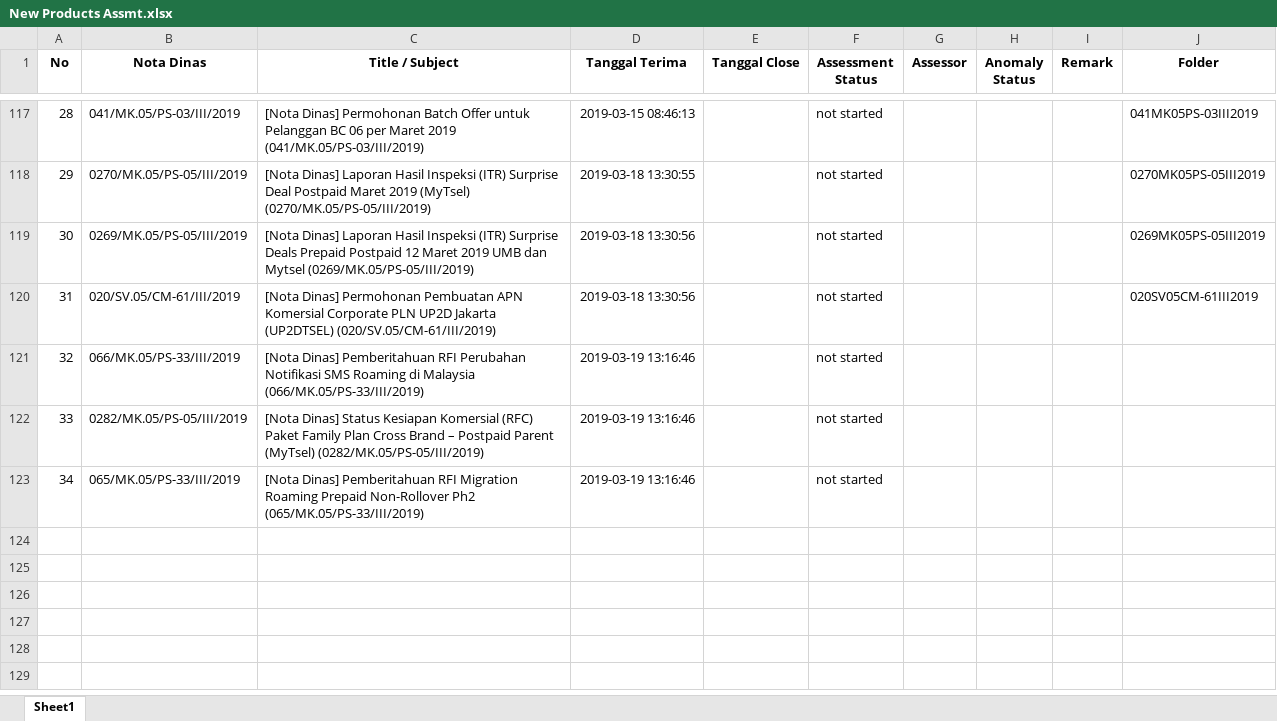
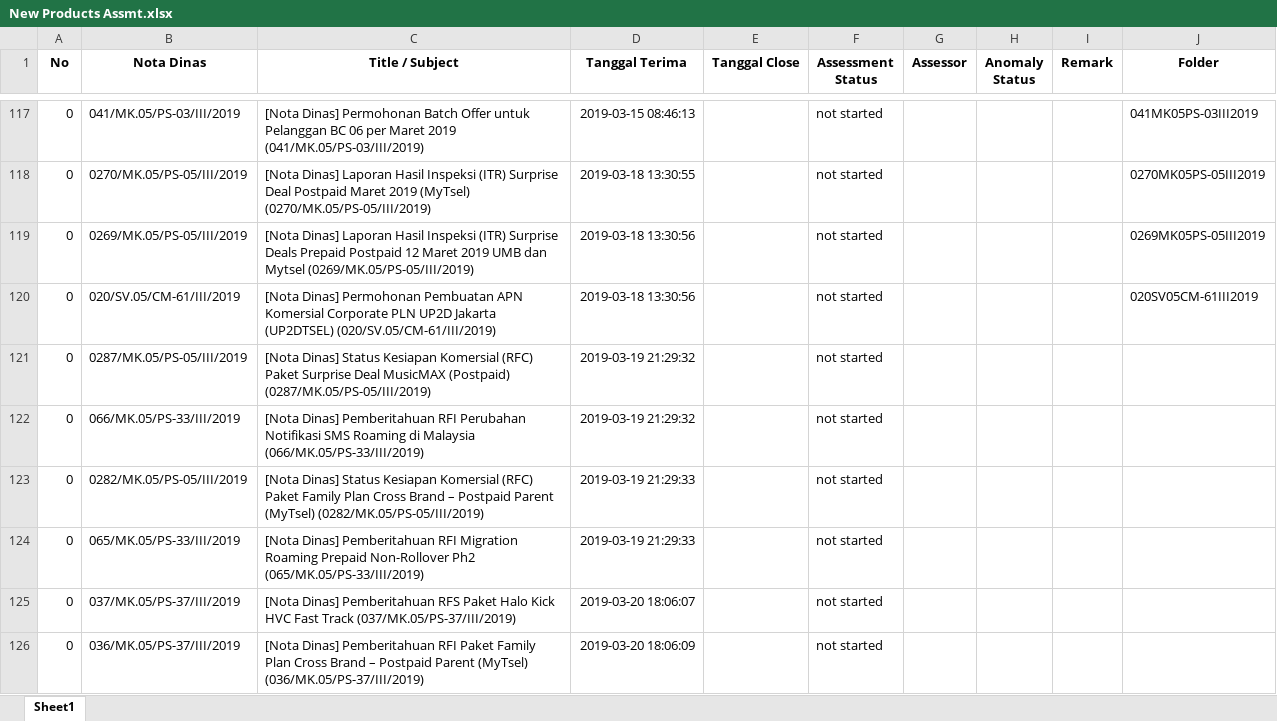
Before and after one commit to wsr13990/extract_email_nota_dinas, an Excel workbook: New Products Assmt.xlsx, sheet Sheet1, drawn as a sheet; only a part is shown, gaps mark what is left out; values as stored, in another font and other column widths than the file's, no borders; addresses are those after the commit; the diff covers the shown part only; the diff names each change by its address in the sheet, - before the commit and + after, or states it on an @@ line.

```diff
--- a/New Products Assmt.xlsx (sheet Sheet1)
+++ b/New Products Assmt.xlsx (sheet Sheet1)
-A117 (No): 28
+A117 (No): 0
-A118 (No): 29
+A118 (No): 0
-A119 (No): 30
+A119 (No): 0
-A120 (No): 31
+A120 (No): 0
+row 121: 0 | 0287/MK.05/PS-05/III/2019 | [Nota Dinas] Status Kesiapan Komersial (RFC) Paket Surprise Deal MusicMAX (Postpaid) (0287/MK.05/PS-05/III/2019) | 2019-03-19 21:29:32 |  | not started
-A122 (No): 32
+A122 (No): 0
-D122 (Tanggal Terima): 2019-03-19 13:16:46
+D122 (Tanggal Terima): 2019-03-19 21:29:32
-A123 (No): 33
+A123 (No): 0
-D123:D124 (Tanggal Terima): 2019-03-19 13:16:46
+D123:D124 (Tanggal Terima): 2019-03-19 21:29:33
-A124 (No): 34
+A124 (No): 0
+row 125: 0 | 037/MK.05/PS-37/III/2019 | [Nota Dinas] Pemberitahuan RFS Paket Halo Kick HVC Fast Track (037/MK.05/PS-37/III/2019) | 2019-03-20 18:06:07 |  | not started
+row 126: 0 | 036/MK.05/PS-37/III/2019 | [Nota Dinas] Pemberitahuan RFI Paket Family Plan Cross Brand – Postpaid Parent (MyTsel) (036/MK.05/PS-37/III/2019) | 2019-03-20 18:06:09 |  | not started
```
Also changed, not shown: 20 added rows and 27 edited cells elsewhere in this sheet, 4 other files.
